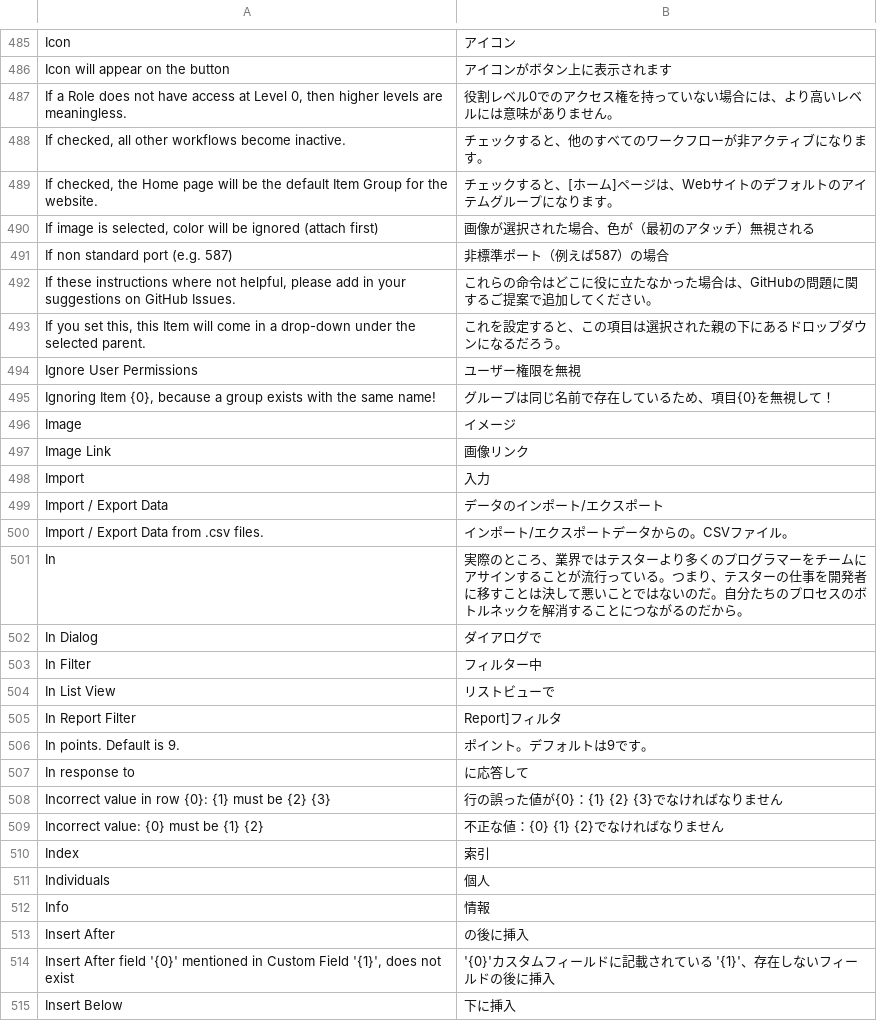
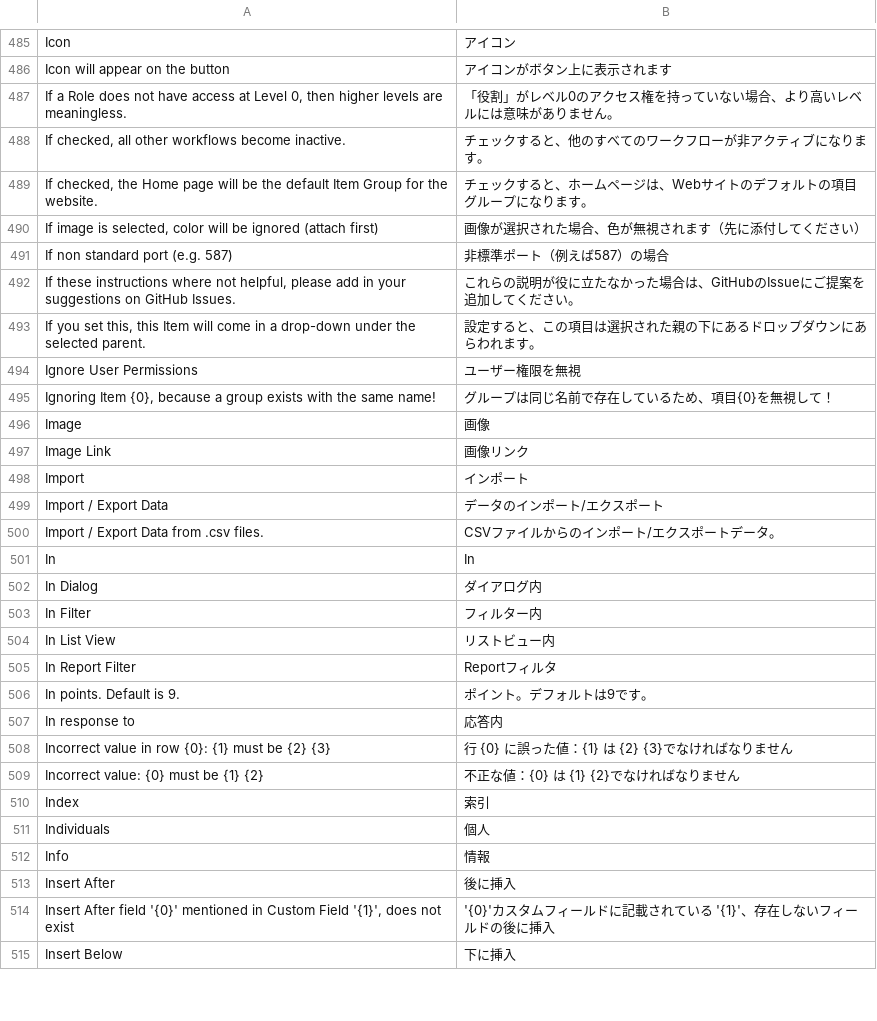
Before and after one commit to experiments001/frappe-sqlite, a CSV file: frappe/translations/ja.csv, drawn as a sheet; only a part is shown, gaps mark what is left out; the diff covers the shown part only.

Commit message:
Update translations

```diff
--- a/frappe/translations/ja.csv
+++ b/frappe/translations/ja.csv
@@ -486,25 +486,25 @@ Icon,アイコン
 Icon will appear on the button,アイコンがボタン上に表示されます
-"If a Role does not have access at Level 0, then higher levels are meaningless.",役割レベル0でのアクセス権を持っていない場合には、より高いレベルには意味がありません。
+"If a Role does not have access at Level 0, then higher levels are meaningless.",「役割」がレベル0のアクセス権を持っていない場合、より高いレベルには意味がありません。
 "If checked, all other workflows become inactive.",チェックすると、他のすべてのワークフローが非アクティブになります。
-"If checked, the Home page will be the default Item Group for the website.",チェックすると、[ホーム]ページは、Webサイトのデフォルトのアイテムグループになります。
-"If image is selected, color will be ignored (attach first)",画像が選択された場合、色が（最初のアタッチ）無視される
+"If checked, the Home page will be the default Item Group for the website.",チェックすると、ホームページは、Webサイトのデフォルトの項目グループになります。
+"If image is selected, color will be ignored (attach first)",画像が選択された場合、色が無視されます（先に添付してください）
 If non standard port (e.g. 587),非標準ポート（例えば587）の場合
-"If these instructions where not helpful, please add in your suggestions on GitHub Issues.",これらの命令はどこに役に立たなかった場合は、GitHubの問題に関するご提案で追加してください。
-"If you set this, this Item will come in a drop-down under the selected parent.",これを設定すると、この項目は選択された親の下にあるドロップダウンになるだろう。
+"If these instructions where not helpful, please add in your suggestions on GitHub Issues.",これらの説明が役に立たなかった場合は、GitHubのIssueにご提案を追加してください。
+"If you set this, this Item will come in a drop-down under the selected parent.",設定すると、この項目は選択された親の下にあるドロップダウンにあらわれます。
 Ignore User Permissions,ユーザー権限を無視
 "Ignoring Item {0}, because a group exists with the same name!",グループは同じ名前で存在しているため、項目{0}を無視して！
-Image,イメージ
+Image,画像
 Image Link,画像リンク
-Import,入力
+Import,インポート
 Import / Export Data,データのインポート/エクスポート
-Import / Export Data from .csv files.,インポート/エクスポートデータからの。CSVファイル。
-In,実際のところ、業界ではテスターより多くのプログラマーをチームにアサインすることが流行っている。つまり、テスターの仕事を開発者に移すことは決して悪いことではないのだ。自分たちのプロセスのボトルネックを解消することにつながるのだから。
-In Dialog,ダイアログで
-In Filter,フィルター中
-In List View,リストビューで
-In Report Filter,Report]フィルタ
+Import / Export Data from .csv files.,CSVファイルからのインポート/エクスポートデータ。
+In,In
+In Dialog,ダイアログ内
+In Filter,フィルター内
+In List View,リストビュー内
+In Report Filter,Reportフィルタ
 In points. Default is 9.,ポイント。デフォルトは9です。
-In response to,に応答して
-Incorrect value in row {0}: {1} must be {2} {3},行の誤った値が{0}：{1} {2} {3}でなければなりません
-Incorrect value: {0} must be {1} {2},不正な値：{0} {1} {2}でなければなりません
+In response to,応答内
+Incorrect value in row {0}: {1} must be {2} {3},行 {0} に誤った値：{1} は {2} {3}でなければなりません
+Incorrect value: {0} must be {1} {2},不正な値：{0} は {1} {2}でなければなりません
 Index,索引
@@ -512,3 +512,3 @@ Individuals,個人
 Info,情報
-Insert After,の後に挿入
+Insert After,後に挿入
 "Insert After field '{0}' mentioned in Custom Field '{1}', does not exist",'{0}'カスタムフィールドに記載されている '{1}'、存在しないフィールドの後に挿入
```
Also changed, not shown: 170 edited cells elsewhere in this file, frappe/translations/bs.csv, frappe/translations/hr.csv, 13 other files.
